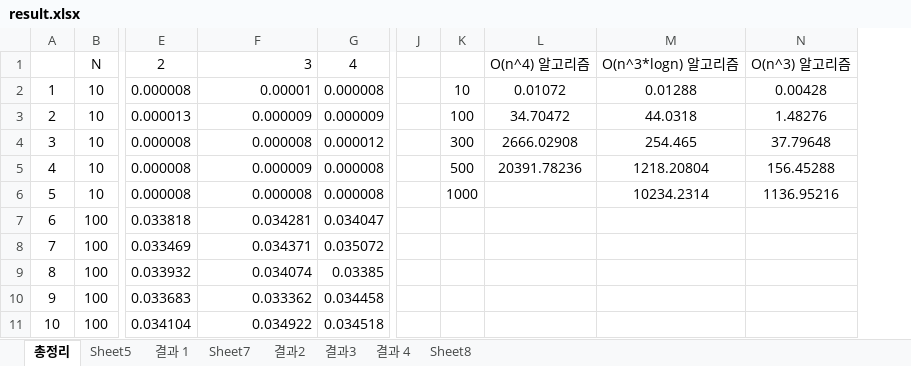
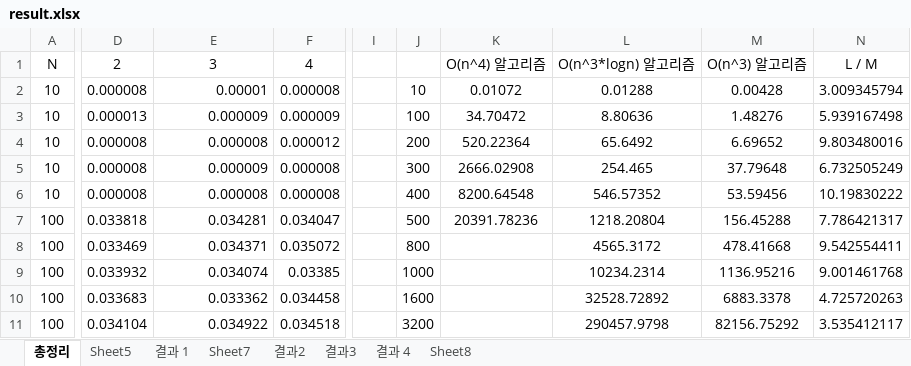
Before and after one commit to m00nstarr/algorithm, an Excel workbook: HW/result.xlsx, sheet 총정리, drawn as a sheet; only a part is shown, gaps mark what is left out; values as stored, in another font and other column widths than the file's, no borders; charts and pictures not drawn; removed rows and columns are numbered as before the commit, all else as after; the diff covers the shown part only; the diff names each change by its address in the sheet, - before the commit and + after, or states it on an @@ line.

```diff
--- a/HW/result.xlsx (sheet 총정리)
+++ b/HW/result.xlsx (sheet 총정리)
-column A, rows 2-11: 1 | 2 | 3 | 4 | 5 | 6 | 7 | 8 | 9 | 10
+column N, rows 1-11: L / M | 3.009345794 | 5.939167498 | 9.803480016 | 6.732505249 | 10.19830222 | 7.786421317 | 9.542554411 | 9.001461768 | 4.725720263 | 3.535412117
-E1 alignment: right
+E1 alignment: center
-L3: 44.0318
+L3: 8.80636
-J4: 300
+J4: 200
-K4: 2666.02908
+K4: 520.22364
-L4: 254.465
+L4: 65.6492
-M4: 37.79648
+M4: 6.69652
-J5: 500
+J5: 300
-K5: 20391.78236
+K5: 2666.02908
-L5: 1218.20804
+L5: 254.465
-M5: 156.45288
+M5: 37.79648
-J6: 1000
+J6: 400
-K6: (empty)
+K6: 8200.64548
-L6: 10234.2314
+L6: 546.57352
-M6: 1136.95216
+M6: 53.59456
-J7: (empty)
+J7: 500
-K7: (empty)
+K7: 20391.78236
-L7: (empty)
+L7: 1218.20804
-M7: (empty)
+M7: 156.45288
-J8: (empty)
+J8: 800
-L8: (empty)
+L8: 4565.3172
-M8: (empty)
+M8: 478.41668
-J9: (empty)
+J9: 1000
-L9: (empty)
+L9: 10234.2314
-M9: (empty)
+M9: 1136.95216
-J10: (empty)
+J10: 1600
-L10: (empty)
+L10: 32528.72892
-M10: (empty)
+M10: 6883.3378
-J11: (empty)
+J11: 3200
-L11: (empty)
+L11: 290457.9798
-M11: (empty)
+M11: 82156.75292
```
Also changed, not shown: 60 added rows elsewhere in this sheet, formulas that keep their value, charts or pictures, 13 other files.
